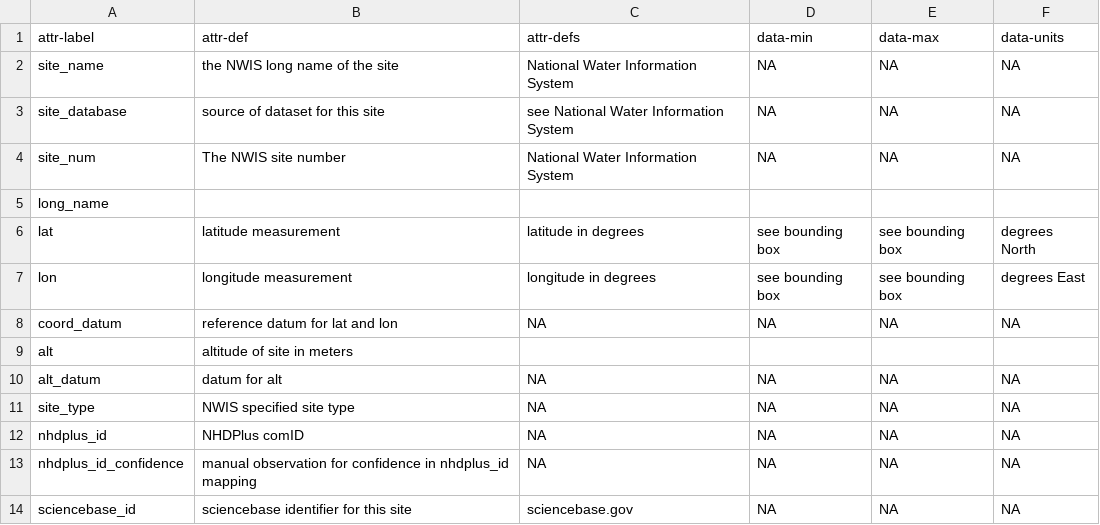
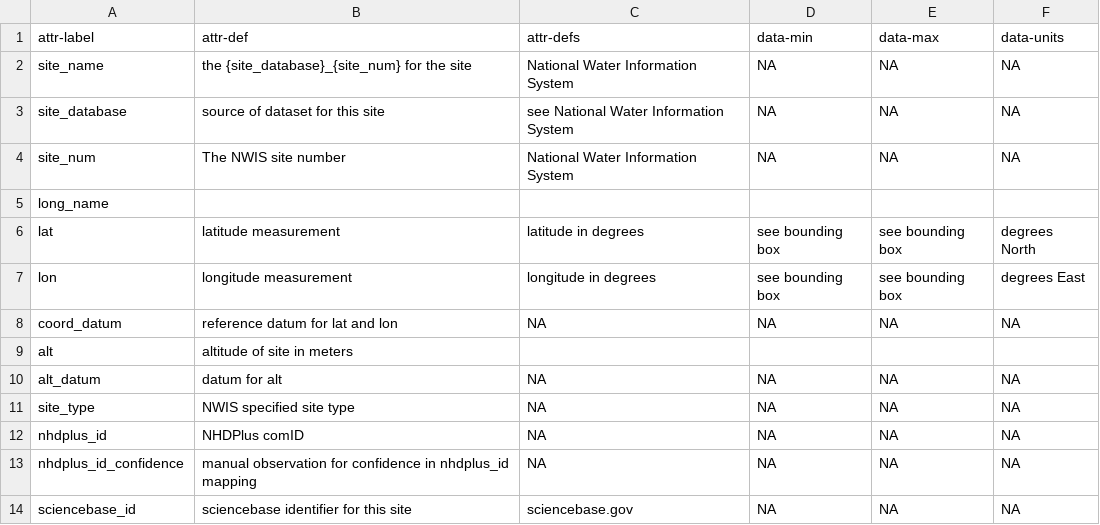
Before and after one commit to aappling-usgs/stream_metab_usa, a CSV file: 4_data_release/out/1_meta_basic_attr.csv, drawn as a sheet.

Commit message:
update to metadata attribute file

```diff
--- a/4_data_release/out/1_meta_basic_attr.csv
+++ b/4_data_release/out/1_meta_basic_attr.csv
@@ -1,3 +1,3 @@
 attr-label,attr-def,attr-defs,data-min,data-max,data-units
-site_name,the NWIS long name of the site,National Water Information System,NA,NA,NA
+site_name,the {site_database}_{site_num} for the site,National Water Information System,NA,NA,NA
 site_database,source of dataset for this site,see National Water Information System,NA,NA,NA
```
